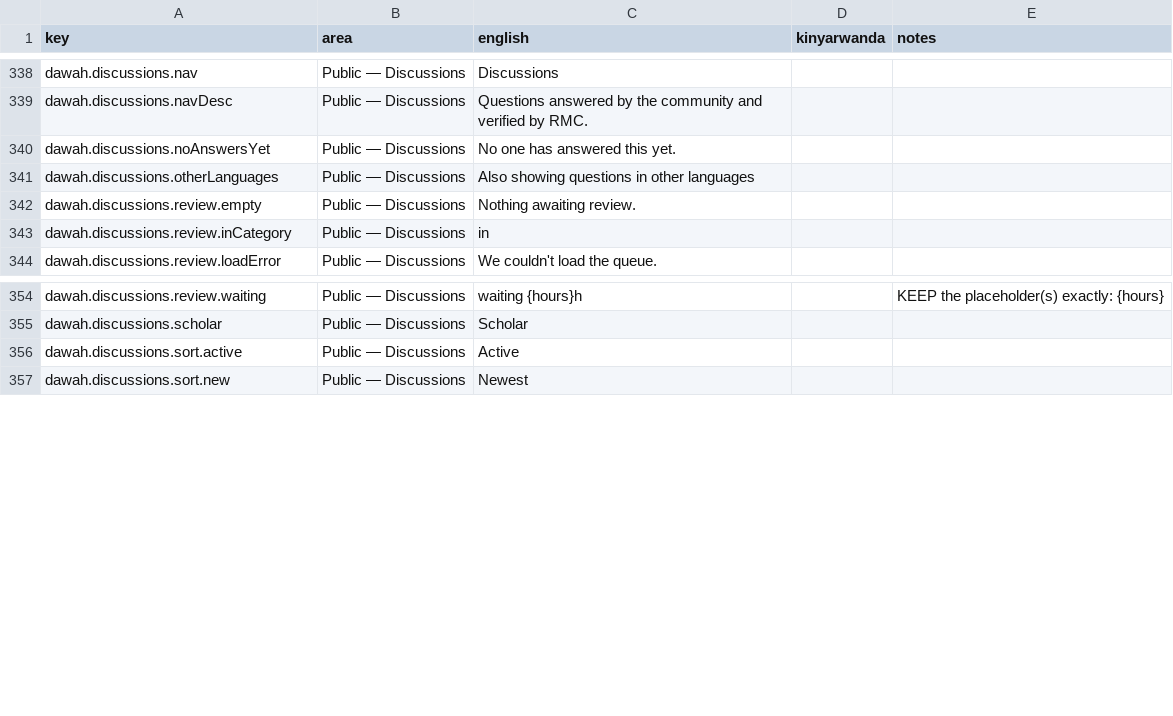
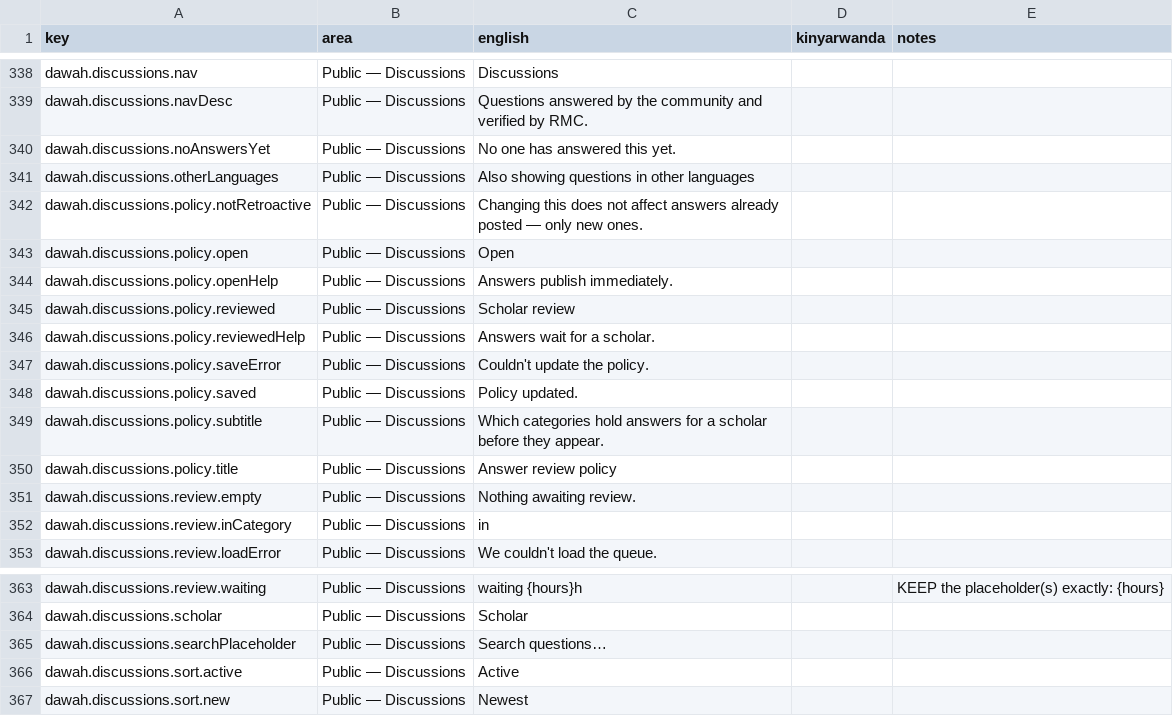
Before and after one commit to niyongaboemmy/rmc-app, a CSV file: docs/i18n/dawah-rw.csv, drawn as a sheet; only a part is shown, gaps mark what is left out.

```diff
--- a/docs/i18n/dawah-rw.csv
+++ b/docs/i18n/dawah-rw.csv
@@ -341,2 +341,11 @@ dawah.discussions.noAnswersYet,Public — Discussions,No one has answered this y
 dawah.discussions.otherLanguages,Public — Discussions,Also showing questions in other languages,,
+dawah.discussions.policy.notRetroactive,Public — Discussions,Changing this does not affect answers already posted — only new ones.,,
+dawah.discussions.policy.open,Public — Discussions,Open,,
+dawah.discussions.policy.openHelp,Public — Discussions,Answers publish immediately.,,
+dawah.discussions.policy.reviewed,Public — Discussions,Scholar review,,
+dawah.discussions.policy.reviewedHelp,Public — Discussions,Answers wait for a scholar.,,
+dawah.discussions.policy.saveError,Public — Discussions,Couldn't update the policy.,,
+dawah.discussions.policy.saved,Public — Discussions,Policy updated.,,
+dawah.discussions.policy.subtitle,Public — Discussions,Which categories hold answers for a scholar before they appear.,,
+dawah.discussions.policy.title,Public — Discussions,Answer review policy,,
 dawah.discussions.review.empty,Public — Discussions,Nothing awaiting review.,,
@@ -355,2 +364,3 @@ dawah.discussions.review.waiting,Public — Discussions,waiting {hours}h,,KEEP t
 dawah.discussions.scholar,Public — Discussions,Scholar,,
+dawah.discussions.searchPlaceholder,Public — Discussions,Search questions…,,
 dawah.discussions.sort.active,Public — Discussions,Active,,
```
Also changed, not shown: 7 other files.
